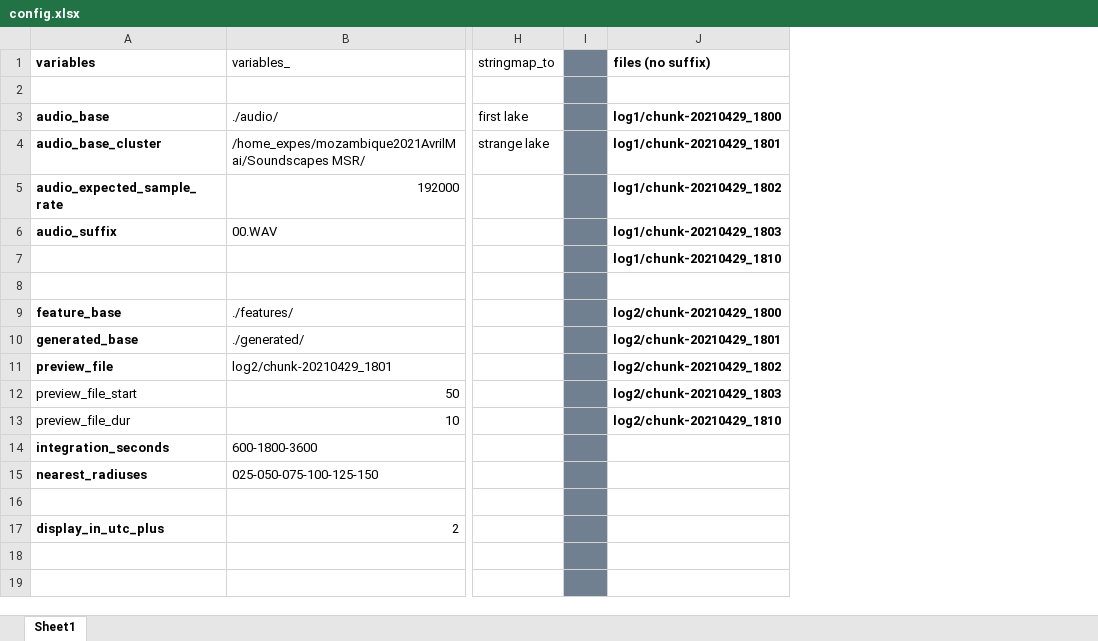
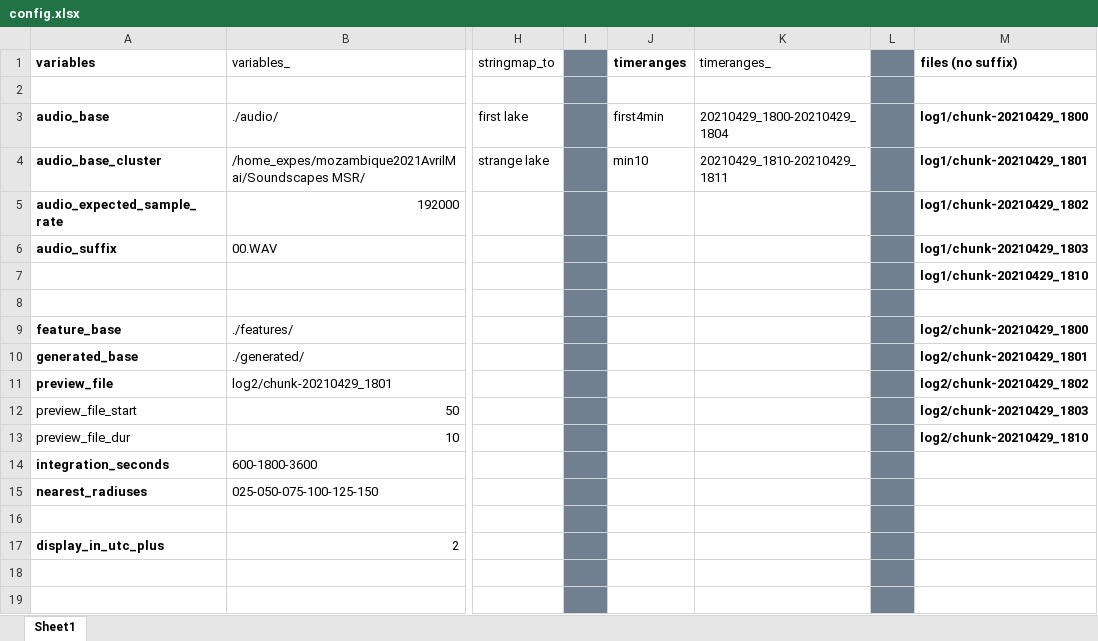
Before and after one commit to sound-scape-explorer/sound-scape-explorer, an Excel workbook: sample/config.xlsx, sheet Sheet1, drawn as a sheet; only a part is shown, gaps mark what is left out; values as stored, in another font and other column widths than the file's, no borders; the diff names each change by its address in the sheet, - before the commit and + after, or states it on an @@ line.

Commit message:
Expect and load timeranges from the xlsx file

```diff
--- a/sample/config.xlsx (sheet Sheet1)
+++ b/sample/config.xlsx (sheet Sheet1)
+column J (timeranges), rows 3-4: first4min | min10
+column K (timeranges_), rows 3-4: 20210429_1800-20210429_1804 | 20210429_1810-20210429_1811
+column L, empty
```
Also changed, not shown: 2 other files.
